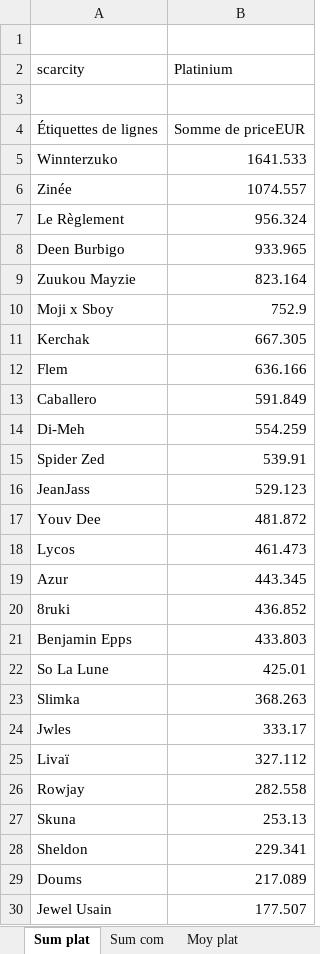
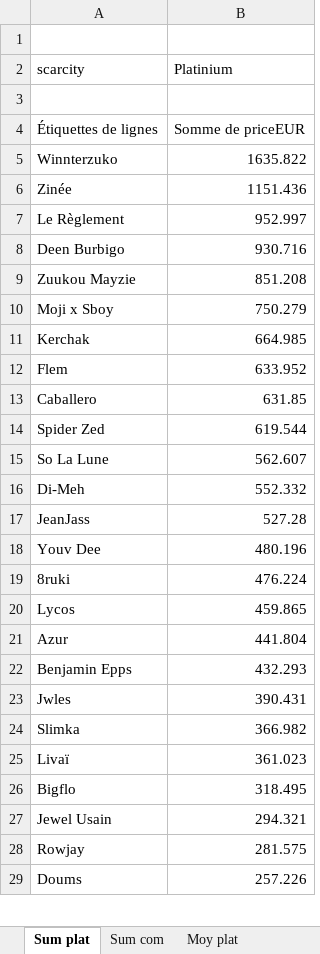
Before and after one commit to JulienMaille/rules-market-watcher, an Excel workbook: rules.xlsx, sheet Sum plat, drawn as a sheet; only a part is shown; values as stored, in another font and other column widths than the file's, no borders; charts and pictures not drawn; removed rows and columns are numbered as before the commit, all else as after; the diff covers the shown part only; the diff names each change by its address in the sheet, - before the commit and + after, or states it on an @@ line.

```diff
--- a/rules.xlsx (sheet Sum plat)
+++ b/rules.xlsx (sheet Sum plat)
-B5 (Platinium): 1641.533
+B5 (Platinium): 1635.822
-B6 (Platinium): 1074.557
+B6 (Platinium): 1151.436
-B7 (Platinium): 956.324
+B7 (Platinium): 952.997
-B8 (Platinium): 933.965
+B8 (Platinium): 930.716
-B9 (Platinium): 823.164
+B9 (Platinium): 851.208
-B10 (Platinium): 752.9
+B10 (Platinium): 750.279
-B11 (Platinium): 667.305
+B11 (Platinium): 664.985
-B12 (Platinium): 636.166
+B12 (Platinium): 633.952
-B13 (Platinium): 591.849
+B13 (Platinium): 631.85
-row 14: Di-Meh | 554.259
-B14 (Platinium): 539.91
+B14 (Platinium): 619.544
+row 15: So La Lune | 562.607
+row 16: Di-Meh | 552.332
-B17 (Platinium): 529.123
+B17 (Platinium): 527.28
-B18 (Platinium): 481.872
+B18 (Platinium): 480.196
+row 19: 8ruki | 476.224
-B20 (Platinium): 461.473
+B20 (Platinium): 459.865
-B21 (Platinium): 443.345
+B21 (Platinium): 441.804
-row 20: 8ruki | 436.852
-B22 (Platinium): 433.803
+B22 (Platinium): 432.293
-row 22: So La Lune | 425.01
-row 23: Slimka | 368.263
-B23 (Platinium): 333.17
+B23 (Platinium): 390.431
+row 24: Slimka | 366.982
-B25 (Platinium): 327.112
+B25 (Platinium): 361.023
+row 26: Bigflo | 318.495
+row 27: Jewel Usain | 294.321
-B28 (Platinium): 282.558
+B28 (Platinium): 281.575
-row 27: Skuna | 253.13
-row 28: Sheldon | 229.341
-B29 (Platinium): 217.089
+B29 (Platinium): 257.226
-row 30: Jewel Usain | 177.507
```
Also changed, not shown: 2 added rows, 1 removed row and 4 edited cells elsewhere in this sheet, sheet export, sheet nb ventes, sheet ventes date, sheet Sum com, sheet Moy plat, sheet Sum serial, 2 more sheets, charts or pictures, 2 other files.
